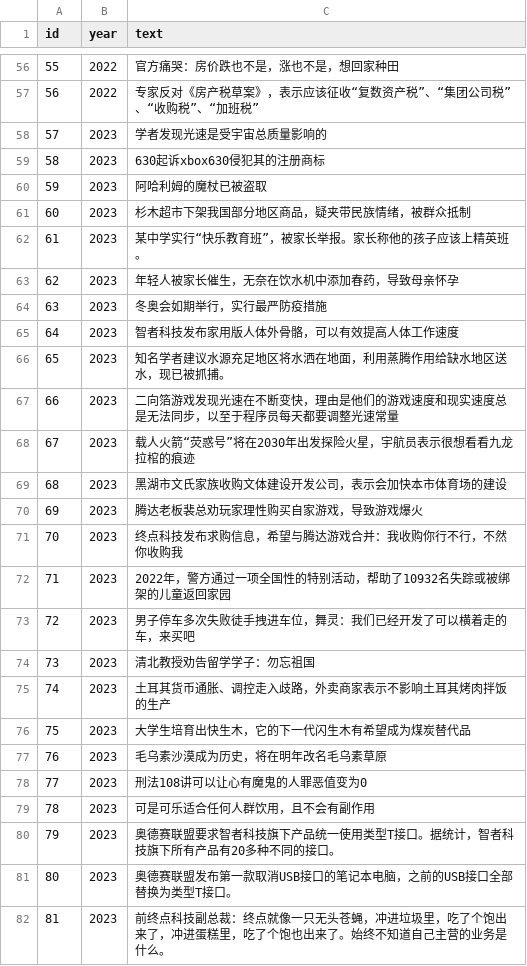
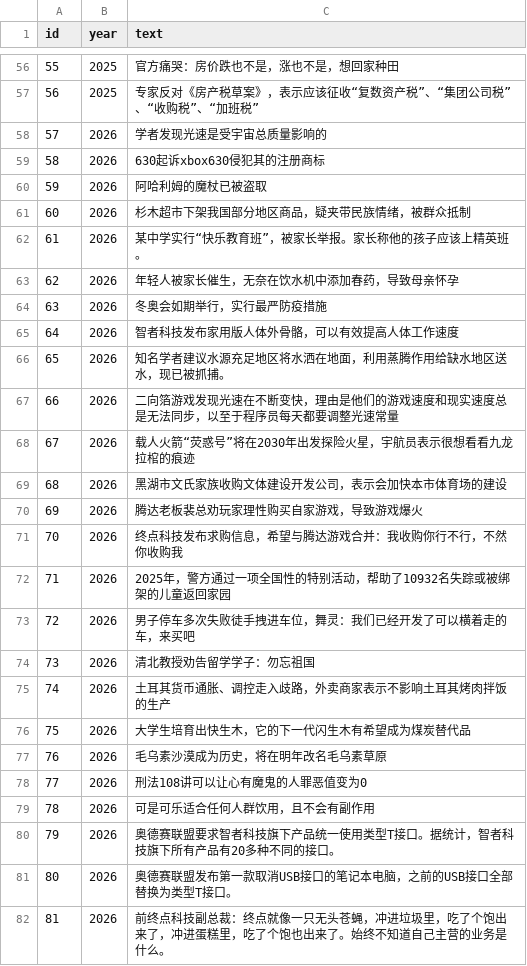
Before and after one commit to ChaosPainter-pjz/Tutorium, a CSV file: Assets/Csv/DailyNews.csv, drawn as a sheet; only a part is shown, gaps mark what is left out; the diff covers the shown part only.

```diff
--- a/Assets/Csv/DailyNews.csv
+++ b/Assets/Csv/DailyNews.csv
@@ -56,27 +56,27 @@
-55,2022,官方痛哭：房价跌也不是，涨也不是，想回家种田
-56,2022,专家反对《房产税草案》，表示应该征收“复数资产税”、“集团公司税”、“收购税”、“加班税”
-57,2023,学者发现光速是受宇宙总质量影响的
-58,2023,630起诉xbox630侵犯其的注册商标
-59,2023,阿哈利姆的魔杖已被盗取
-60,2023,杉木超市下架我国部分地区商品，疑夹带民族情绪，被群众抵制
-61,2023,某中学实行“快乐教育班”，被家长举报。家长称他的孩子应该上精英班。
-62,2023,年轻人被家长催生，无奈在饮水机中添加春药，导致母亲怀孕
-63,2023,冬奥会如期举行，实行最严防疫措施
-64,2023,智者科技发布家用版人体外骨骼，可以有效提高人体工作速度
-65,2023,知名学者建议水源充足地区将水洒在地面，利用蒸腾作用给缺水地区送水，现已被抓捕。
-66,2023,二向箔游戏发现光速在不断变快，理由是他们的游戏速度和现实速度总是无法同步，以至于程序员每天都要调整光速常量
-67,2023,载人火箭“荧惑号”将在2030年出发探险火星，宇航员表示很想看看九龙拉棺的痕迹
-68,2023,黑湖市文氏家族收购文体建设开发公司，表示会加快本市体育场的建设
-69,2023,腾达老板裴总劝玩家理性购买自家游戏，导致游戏爆火
-70,2023,终点科技发布求购信息，希望与腾达游戏合并：我收购你行不行，不然你收购我
-71,2023,2022年，警方通过一项全国性的特别活动，帮助了10932名失踪或被绑架的儿童返回家园
-72,2023,男子停车多次失败徒手拽进车位，舞灵：我们已经开发了可以横着走的车，来买吧
-73,2023,清北教授劝告留学学子：勿忘祖国
-74,2023,土耳其货币通胀、调控走入歧路，外卖商家表示不影响土耳其烤肉拌饭的生产
-75,2023,大学生培育出快生木，它的下一代闪生木有希望成为煤炭替代品
-76,2023,毛乌素沙漠成为历史，将在明年改名毛乌素草原
-77,2023,刑法108讲可以让心有魔鬼的人罪恶值变为0
-78,2023,可是可乐适合任何人群饮用，且不会有副作用
-79,2023,奥德赛联盟要求智者科技旗下产品统一使用类型T接口。据统计，智者科技旗下所有产品有20多种不同的接口。
-80,2023,奥德赛联盟发布第一款取消USB接口的笔记本电脑，之前的USB接口全部替换为类型T接口。
-81,2023,前终点科技副总裁：终点就像一只无头苍蝇，冲进垃圾里，吃了个饱出来了，冲进蛋糕里，吃了个饱也出来了。始终不知道自己主营的业务是什么。
+55,2025,官方痛哭：房价跌也不是，涨也不是，想回家种田
+56,2025,专家反对《房产税草案》，表示应该征收“复数资产税”、“集团公司税”、“收购税”、“加班税”
+57,2026,学者发现光速是受宇宙总质量影响的
+58,2026,630起诉xbox630侵犯其的注册商标
+59,2026,阿哈利姆的魔杖已被盗取
+60,2026,杉木超市下架我国部分地区商品，疑夹带民族情绪，被群众抵制
+61,2026,某中学实行“快乐教育班”，被家长举报。家长称他的孩子应该上精英班。
+62,2026,年轻人被家长催生，无奈在饮水机中添加春药，导致母亲怀孕
+63,2026,冬奥会如期举行，实行最严防疫措施
+64,2026,智者科技发布家用版人体外骨骼，可以有效提高人体工作速度
+65,2026,知名学者建议水源充足地区将水洒在地面，利用蒸腾作用给缺水地区送水，现已被抓捕。
+66,2026,二向箔游戏发现光速在不断变快，理由是他们的游戏速度和现实速度总是无法同步，以至于程序员每天都要调整光速常量
+67,2026,载人火箭“荧惑号”将在2030年出发探险火星，宇航员表示很想看看九龙拉棺的痕迹
+68,2026,黑湖市文氏家族收购文体建设开发公司，表示会加快本市体育场的建设
+69,2026,腾达老板裴总劝玩家理性购买自家游戏，导致游戏爆火
+70,2026,终点科技发布求购信息，希望与腾达游戏合并：我收购你行不行，不然你收购我
+71,2026,2025年，警方通过一项全国性的特别活动，帮助了10932名失踪或被绑架的儿童返回家园
+72,2026,男子停车多次失败徒手拽进车位，舞灵：我们已经开发了可以横着走的车，来买吧
+73,2026,清北教授劝告留学学子：勿忘祖国
+74,2026,土耳其货币通胀、调控走入歧路，外卖商家表示不影响土耳其烤肉拌饭的生产
+75,2026,大学生培育出快生木，它的下一代闪生木有希望成为煤炭替代品
+76,2026,毛乌素沙漠成为历史，将在明年改名毛乌素草原
+77,2026,刑法108讲可以让心有魔鬼的人罪恶值变为0
+78,2026,可是可乐适合任何人群饮用，且不会有副作用
+79,2026,奥德赛联盟要求智者科技旗下产品统一使用类型T接口。据统计，智者科技旗下所有产品有20多种不同的接口。
+80,2026,奥德赛联盟发布第一款取消USB接口的笔记本电脑，之前的USB接口全部替换为类型T接口。
+81,2026,前终点科技副总裁：终点就像一只无头苍蝇，冲进垃圾里，吃了个饱出来了，冲进蛋糕里，吃了个饱也出来了。始终不知道自己主营的业务是什么。
```
Also changed, not shown: 99 edited cells elsewhere in this file, 5 other files.
